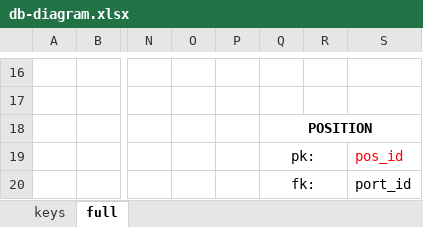
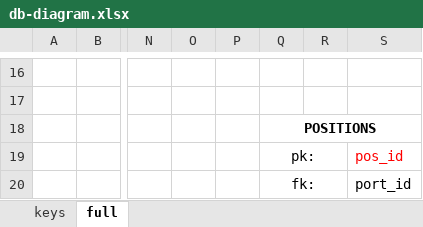
Before and after one commit to dougterc/terc-capital, an Excel workbook: tech/database/db-diagram.xlsx, sheet full, drawn as a sheet; only a part is shown, gaps mark what is left out; values as stored, in another font and other column widths than the file's, no borders; the diff names each change by its address in the sheet, - before the commit and + after, or states it on an @@ line.

```diff
--- a/tech/database/db-diagram.xlsx (sheet full)
+++ b/tech/database/db-diagram.xlsx (sheet full)
-Q18: POSITION
+Q18: POSITIONS
```
Also changed, not shown: 3 other files.
